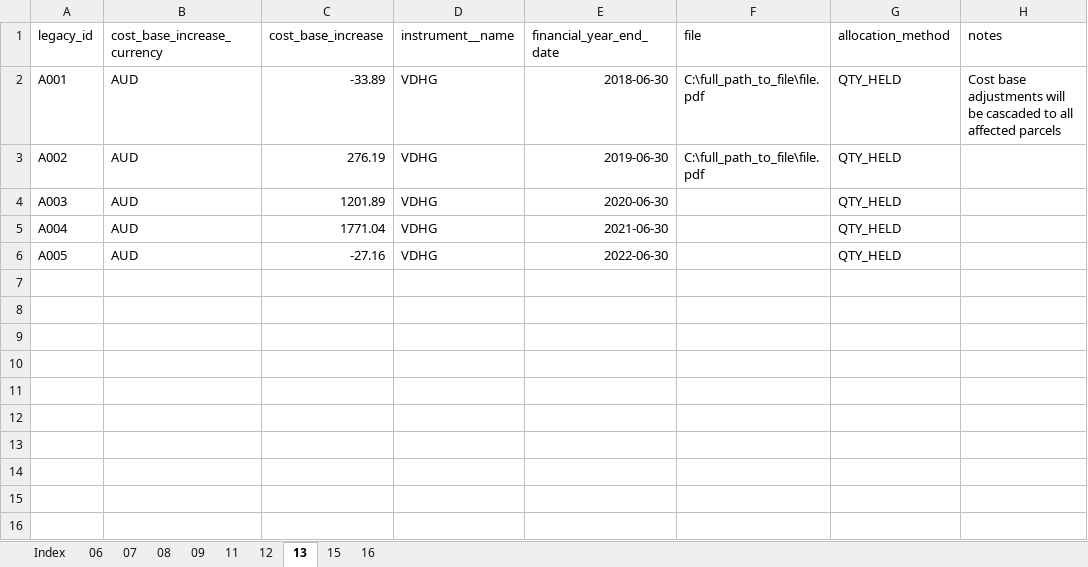
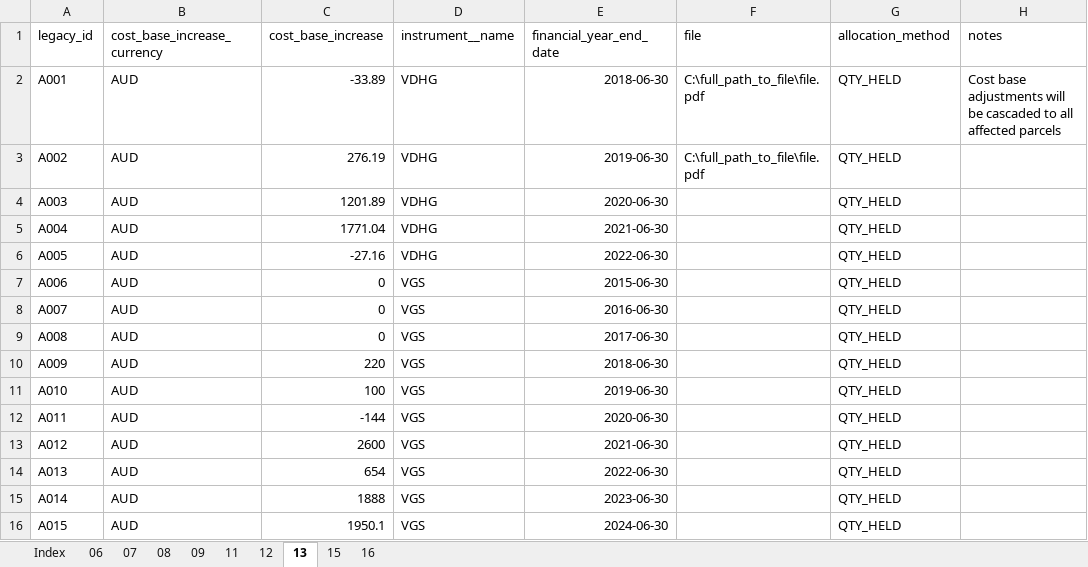
Before and after one commit to pretoriusdre/share-dinkum, an Excel workbook: share_dinkum_proj/share_dinkum_app/import_data/data_import_template_public.xlsx, sheet 13, drawn as a sheet; values as stored, in another font and other column widths than the file's, no borders; table styles not drawn; the diff names each change by its address in the sheet, - before the commit and + after, or states it on an @@ line.

```diff
--- a/share_dinkum_proj/share_dinkum_app/import_data/data_import_template_public.xlsx (sheet 13)
+++ b/share_dinkum_proj/share_dinkum_app/import_data/data_import_template_public.xlsx (sheet 13)
+row 7: A006 | AUD | 0 | VGS | 2015-06-30 |  | QTY_HELD
+row 8: A007 | AUD | 0 | VGS | 2016-06-30 |  | QTY_HELD
+row 9: A008 | AUD | 0 | VGS | 2017-06-30 |  | QTY_HELD
+row 10: A009 | AUD | 220 | VGS | 2018-06-30 |  | QTY_HELD
+row 11: A010 | AUD | 100 | VGS | 2019-06-30 |  | QTY_HELD
+row 12: A011 | AUD | -144 | VGS | 2020-06-30 |  | QTY_HELD
+row 13: A012 | AUD | 2600 | VGS | 2021-06-30 |  | QTY_HELD
+row 14: A013 | AUD | 654 | VGS | 2022-06-30 |  | QTY_HELD
+row 15: A014 | AUD | 1888 | VGS | 2023-06-30 |  | QTY_HELD
+row 16: A015 | AUD | 1950.1 | VGS | 2024-06-30 |  | QTY_HELD
```
Also changed, not shown: sheet 16, sheet 08, 5 other files.
